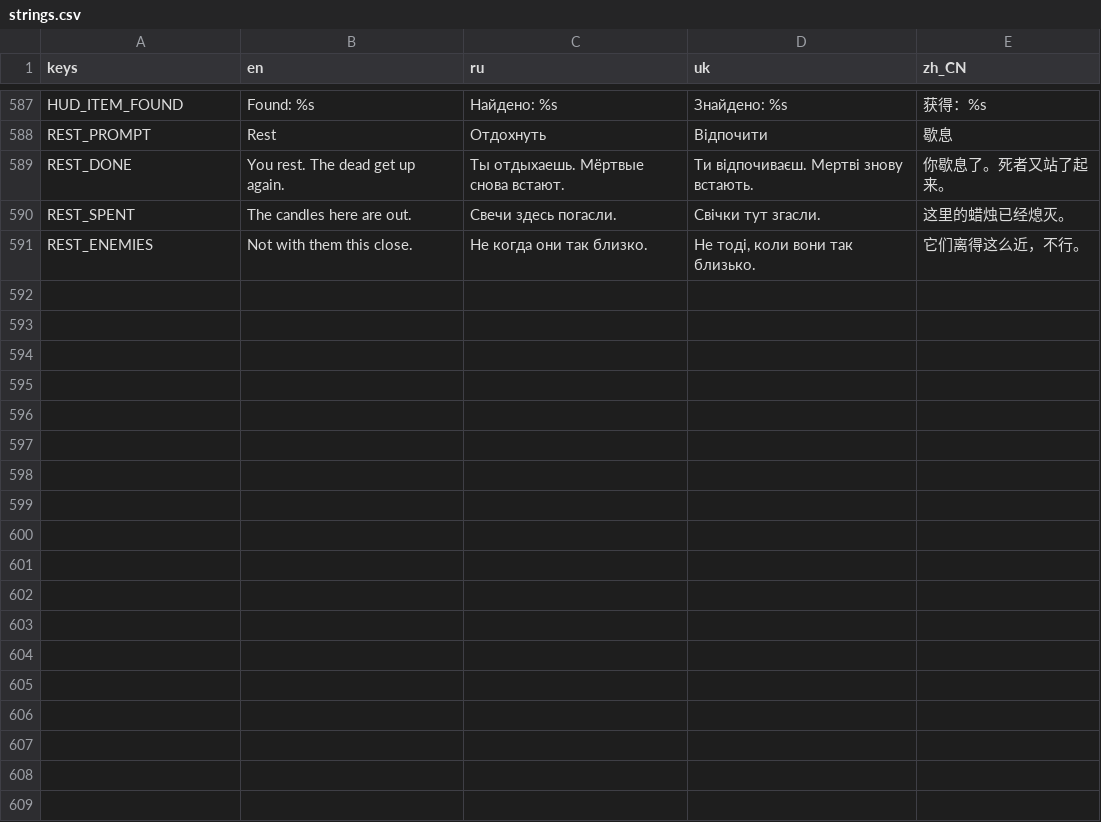
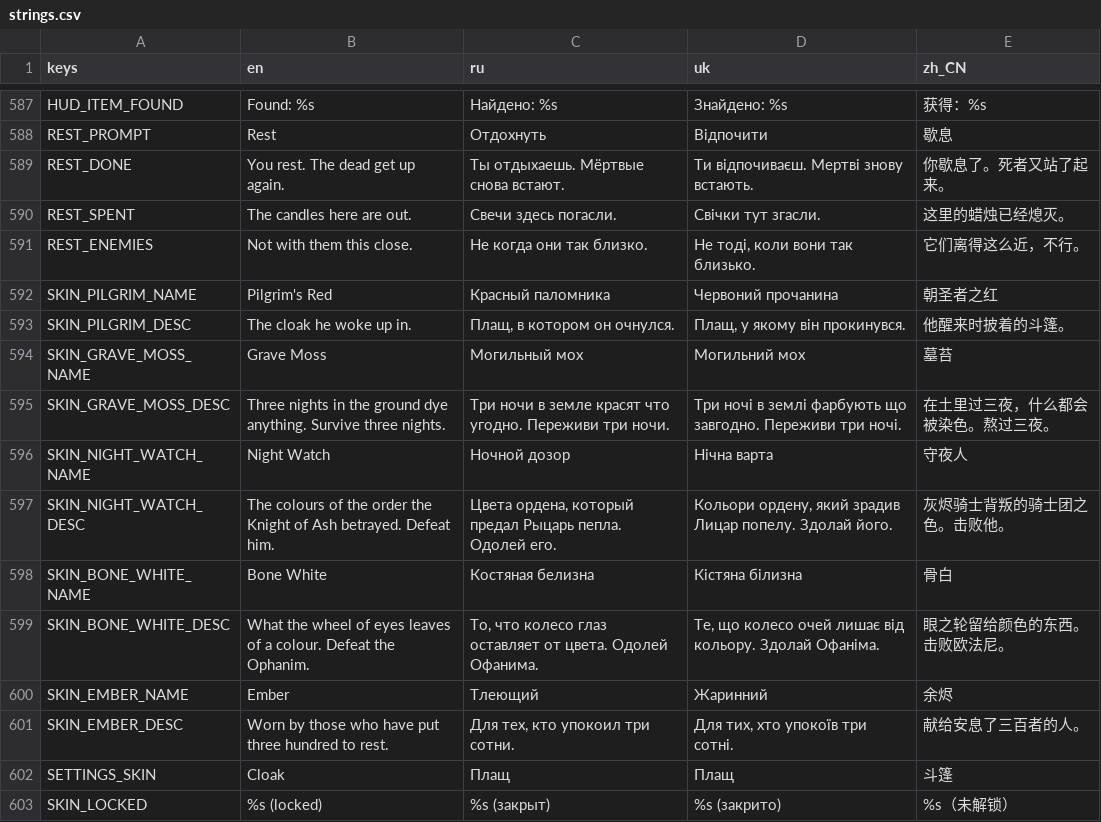
Before and after one commit to Saaayurii/ashes-of-eden, a CSV file: localization/strings.csv, drawn as a sheet; only a part is shown, gaps mark what is left out; the diff names each change by its address in the sheet, - before the commit and + after, or states it on an @@ line.

```diff
--- a/localization/strings.csv
+++ b/localization/strings.csv
+row 592: SKIN_PILGRIM_NAME | Pilgrim's Red | Красный паломника | Червоний прочанина | 朝圣者之红
+row 593: SKIN_PILGRIM_DESC | The cloak he woke up in. | Плащ, в котором он очнулся. | Плащ, у якому він прокинувся. | 他醒来时披着的斗篷。
+row 594: SKIN_GRAVE_MOSS_NAME | Grave Moss | Могильный мох | Могильний мох | 墓苔
+row 595: SKIN_GRAVE_MOSS_DESC | Three nights in the ground dye anything. Survive three nights. | Три ночи в земле красят что угодно. Переживи три ночи. | Три ночі в землі фарбують що завгодно. Переживи три ночі. | 在土里过三夜，什么都会被染色。熬过三夜。
+row 596: SKIN_NIGHT_WATCH_NAME | Night Watch | Ночной дозор | Нічна варта | 守夜人
+row 597: SKIN_NIGHT_WATCH_DESC | The colours of the order the Knight of Ash betrayed. Defeat him. | Цвета ордена, который предал Рыцарь пепла. Одолей его. | Кольори ордену, який зрадив Лицар попелу. Здолай його. | 灰烬骑士背叛的骑士团之色。击败他。
+row 598: SKIN_BONE_WHITE_NAME | Bone White | Костяная белизна | Кістяна білизна | 骨白
+row 599: SKIN_BONE_WHITE_DESC | What the wheel of eyes leaves of a colour. Defeat the Ophanim. | То, что колесо глаз оставляет от цвета. Одолей Офанима. | Те, що колесо очей лишає від кольору. Здолай Офаніма. | 眼之轮留给颜色的东西。击败欧法尼。
+row 600: SKIN_EMBER_NAME | Ember | Тлеющий | Жаринний | 余烬
+row 601: SKIN_EMBER_DESC | Worn by those who have put three hundred to rest. | Для тех, кто упокоил три сотни. | Для тих, хто упокоїв три сотні. | 献给安息了三百者的人。
+row 602: SETTINGS_SKIN | Cloak | Плащ | Плащ | 斗篷
+row 603: SKIN_LOCKED | %s (locked) | %s (закрыт) | %s (закрито) | %s（未解锁）
```
Also changed, not shown: 16 other files.
